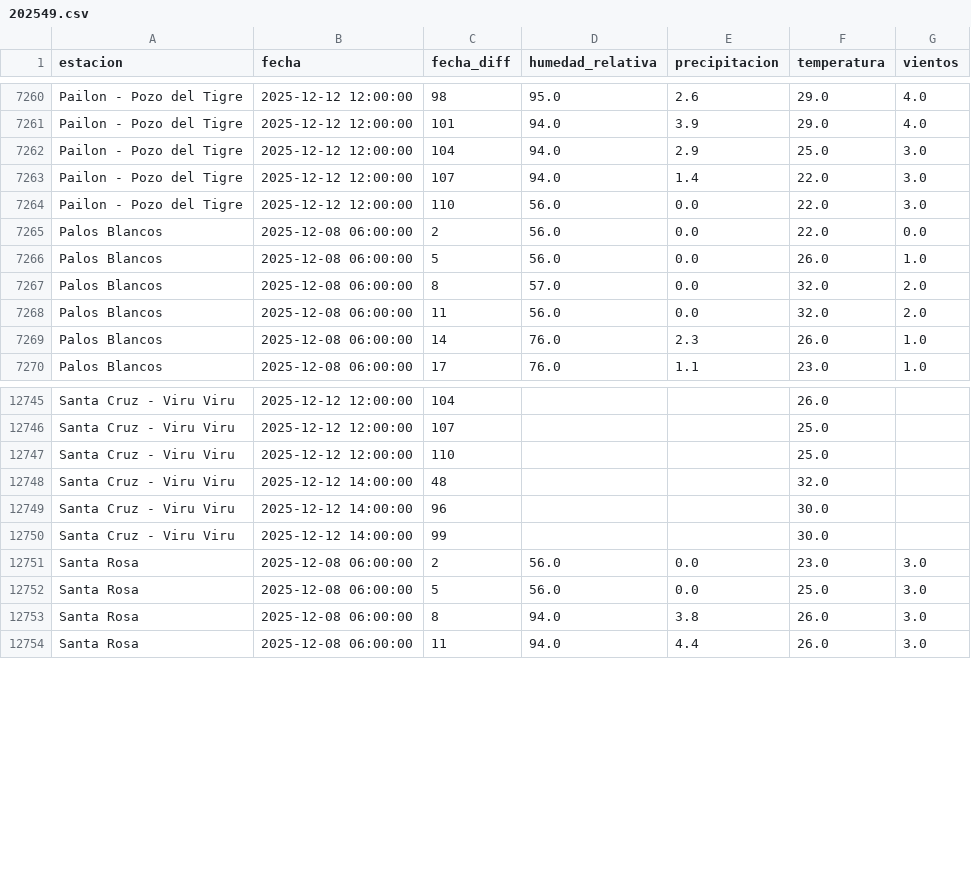
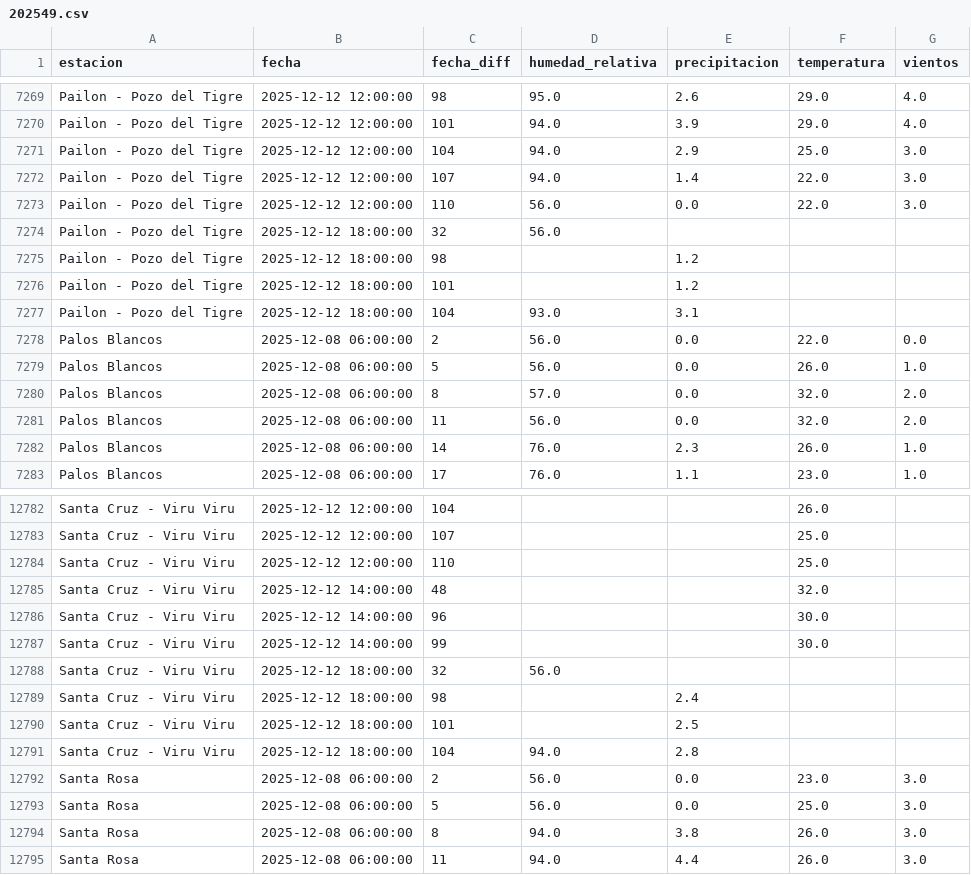
Before and after one commit to sociedatos/bo-meteorologia, a CSV file: data_forecast/2025/202549.csv, drawn as a sheet; only a part is shown, gaps mark what is left out; the diff covers the shown part only; the diff names each change by its address in the sheet, - before the commit and + after, or states it on an @@ line.

```diff
--- a/data_forecast/2025/202549.csv
+++ b/data_forecast/2025/202549.csv
+row 7274: Pailon - Pozo del Tigre | 2025-12-12 18:00:00 | 32 | 56.0
+row 7275: Pailon - Pozo del Tigre | 2025-12-12 18:00:00 | 98 |  | 1.2
+row 7276: Pailon - Pozo del Tigre | 2025-12-12 18:00:00 | 101 |  | 1.2
+row 7277: Pailon - Pozo del Tigre | 2025-12-12 18:00:00 | 104 | 93.0 | 3.1
+row 12788: Santa Cruz - Viru Viru | 2025-12-12 18:00:00 | 32 | 56.0
+row 12789: Santa Cruz - Viru Viru | 2025-12-12 18:00:00 | 98 |  | 2.4
+row 12790: Santa Cruz - Viru Viru | 2025-12-12 18:00:00 | 101 |  | 2.5
+row 12791: Santa Cruz - Viru Viru | 2025-12-12 18:00:00 | 104 | 94.0 | 2.8
```
Also changed, not shown: 33 added rows elsewhere in this file.
